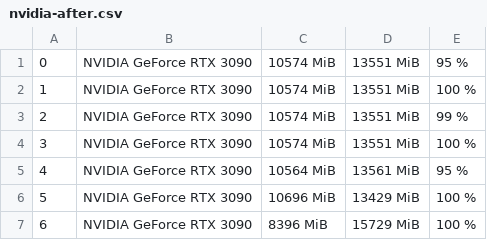
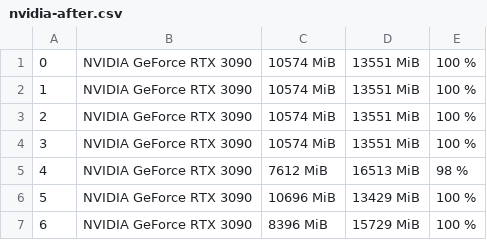
Before and after one commit to weige15/MorphServe, a CSV file: reproduction/experiments/async-layer-transfer/results/nvidia-after.csv, drawn as a sheet.

Commit message:
research(reflect): classify asynchronous seam and source recheck

```diff
--- a/reproduction/experiments/async-layer-transfer/results/nvidia-after.csv
+++ b/reproduction/experiments/async-layer-transfer/results/nvidia-after.csv
@@ -1,6 +1,6 @@
-0, NVIDIA GeForce RTX 3090, 10574 MiB, 13551 MiB, 95 %
+0, NVIDIA GeForce RTX 3090, 10574 MiB, 13551 MiB, 100 %
 1, NVIDIA GeForce RTX 3090, 10574 MiB, 13551 MiB, 100 %
-2, NVIDIA GeForce RTX 3090, 10574 MiB, 13551 MiB, 99 %
+2, NVIDIA GeForce RTX 3090, 10574 MiB, 13551 MiB, 100 %
 3, NVIDIA GeForce RTX 3090, 10574 MiB, 13551 MiB, 100 %
-4, NVIDIA GeForce RTX 3090, 10564 MiB, 13561 MiB, 95 %
+4, NVIDIA GeForce RTX 3090, 7612 MiB, 16513 MiB, 98 %
 5, NVIDIA GeForce RTX 3090, 10696 MiB, 13429 MiB, 100 %
```
Also changed, not shown: reproduction/experiments/async-layer-transfer/results/nvidia-before.csv, 13 other files.
